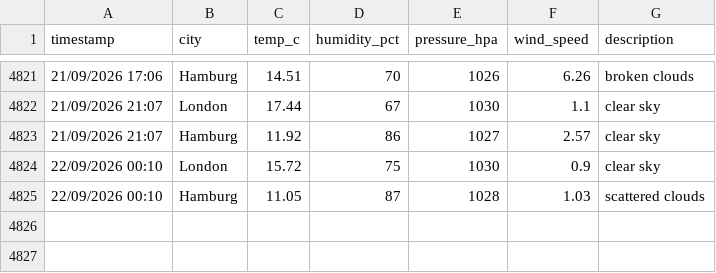
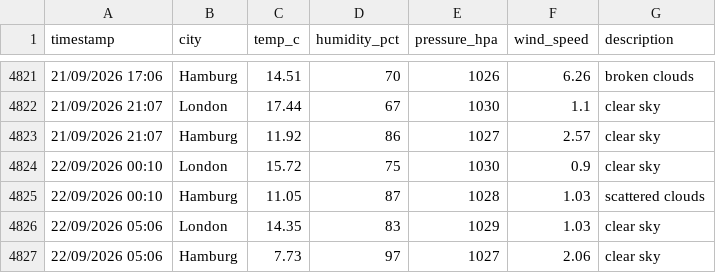
Before and after one commit to vulevu228/WeatherTracker, a CSV file: overnight_weather.csv, drawn as a sheet; only a part is shown, gaps mark what is left out; the diff names each change by its address in the sheet, - before the commit and + after, or states it on an @@ line.

Commit message:
update data

```diff
--- a/overnight_weather.csv
+++ b/overnight_weather.csv
+row 4826: 22/09/2026 05:06 | London | 14.35 | 83 | 1029 | 1.03 | clear sky
+row 4827: 22/09/2026 05:06 | Hamburg | 7.73 | 97 | 1027 | 2.06 | clear sky
```
